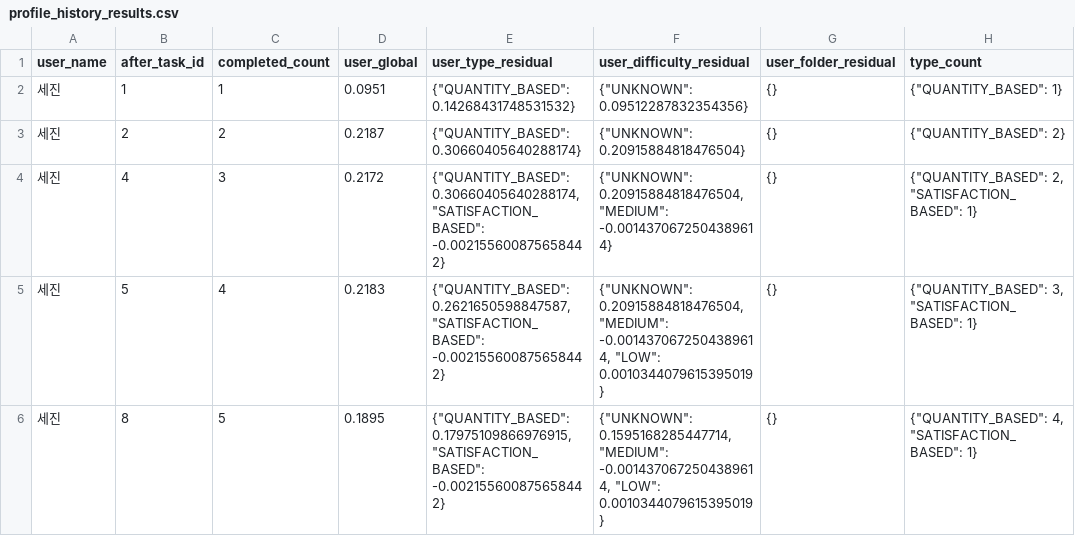
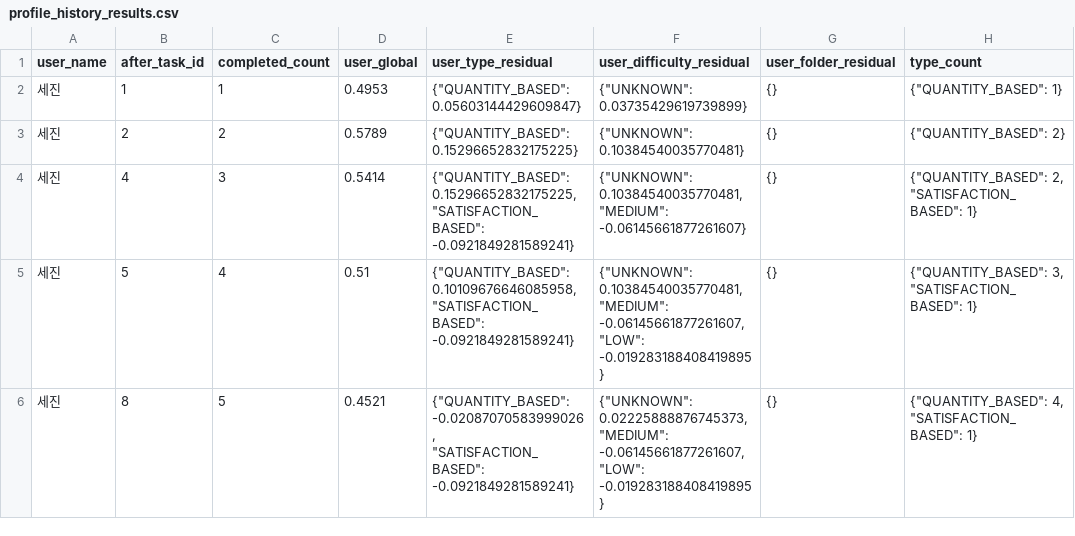
Before and after one commit to capstone2-team3/realplan-ai, a CSV file: realplan_simulation_output/profile_history_results.csv, drawn as a sheet; only a part is shown; the diff covers the shown part only; the diff names each change by its address in the sheet, - before the commit and + after, or states it on an @@ line.

```diff
--- a/realplan_simulation_output/profile_history_results.csv
+++ b/realplan_simulation_output/profile_history_results.csv
-D2 (user_global): 0.0951
+D2 (user_global): 0.4953
-E2 (user_type_residual): {"QUANTITY_BASED": 0.14268431748531532}
+E2 (user_type_residual): {"QUANTITY_BASED": 0.05603144429609847}
-F2 (user_difficulty_residual): {"UNKNOWN": 0.09512287832354356}
+F2 (user_difficulty_residual): {"UNKNOWN": 0.03735429619739899}
-D3 (user_global): 0.2187
+D3 (user_global): 0.5789
-E3 (user_type_residual): {"QUANTITY_BASED": 0.30660405640288174}
+E3 (user_type_residual): {"QUANTITY_BASED": 0.15296652832175225}
-F3 (user_difficulty_residual): {"UNKNOWN": 0.20915884818476504}
+F3 (user_difficulty_residual): {"UNKNOWN": 0.10384540035770481}
-D4 (user_global): 0.2172
+D4 (user_global): 0.5414
-E4 (user_type_residual): {"QUANTITY_BASED": 0.30660405640288174, "SATISFACTION_BASED": -0.002155600875658442}
+E4 (user_type_residual): {"QUANTITY_BASED": 0.15296652832175225, "SATISFACTION_BASED": -0.0921849281589241}
-F4 (user_difficulty_residual): {"UNKNOWN": 0.20915884818476504, "MEDIUM": -0.0014370672504389614}
+F4 (user_difficulty_residual): {"UNKNOWN": 0.10384540035770481, "MEDIUM": -0.06145661877261607}
-D5 (user_global): 0.2183
+D5 (user_global): 0.51
-E5 (user_type_residual): {"QUANTITY_BASED": 0.2621650598847587, "SATISFACTION_BASED": -0.002155600875658442}
+E5 (user_type_residual): {"QUANTITY_BASED": 0.10109676646085958, "SATISFACTION_BASED": -0.0921849281589241}
-F5 (user_difficulty_residual): {"UNKNOWN": 0.20915884818476504, "MEDIUM": -0.0014370672504389614, "LOW": 0.0010344079615395019}
+F5 (user_difficulty_residual): {"UNKNOWN": 0.10384540035770481, "MEDIUM": -0.06145661877261607, "LOW": -0.019283188408419895}
-D6 (user_global): 0.1895
+D6 (user_global): 0.4521
-E6 (user_type_residual): {"QUANTITY_BASED": 0.17975109866976915, "SATISFACTION_BASED": -0.002155600875658442}
+E6 (user_type_residual): {"QUANTITY_BASED": -0.02087070583999026, "SATISFACTION_BASED": -0.0921849281589241}
-F6 (user_difficulty_residual): {"UNKNOWN": 0.1595168285447714, "MEDIUM": -0.0014370672504389614, "LOW": 0.0010344079615395019}
+F6 (user_difficulty_residual): {"UNKNOWN": 0.02225888876745373, "MEDIUM": -0.06145661877261607, "LOW": -0.019283188408419895}
```
Also changed, not shown: 33 edited cells elsewhere in this file, 1 other file.
